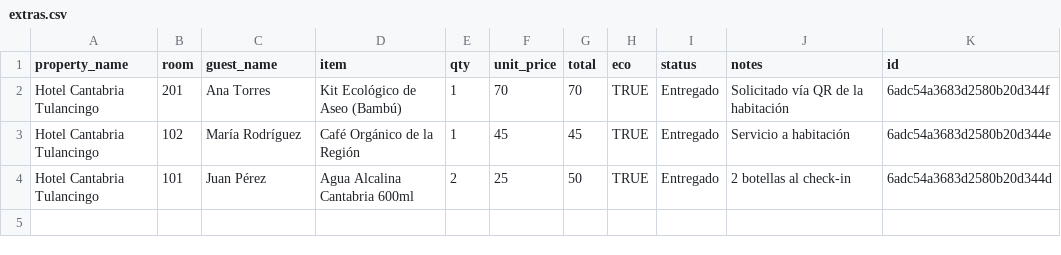
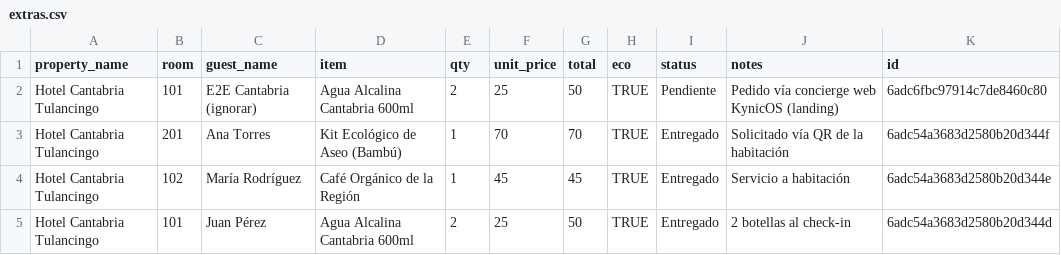
Before and after one commit to JULIANJUAREZMX01/cantabria-pms-demo, a CSV file: csv/extras.csv, drawn as a sheet; the diff names each change by its address in the sheet, - before the commit and + after, or states it on an @@ line.

Commit message:
chore: sync csv/extras.csv (2026-10-24T08:43:41.350Z)

```diff
--- a/csv/extras.csv
+++ b/csv/extras.csv
+row 2: Hotel Cantabria Tulancingo | 101 | E2E Cantabria (ignorar) | Agua Alcalina Cantabria 600ml | 2 | 25 | 50 | TRUE | Pendiente | Pedido vía concierge web KynicOS (landing) | 6adc6fbc97914c7de8460c80
```
